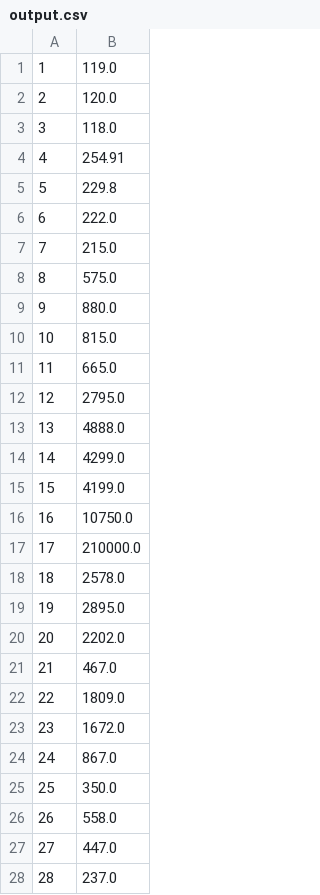
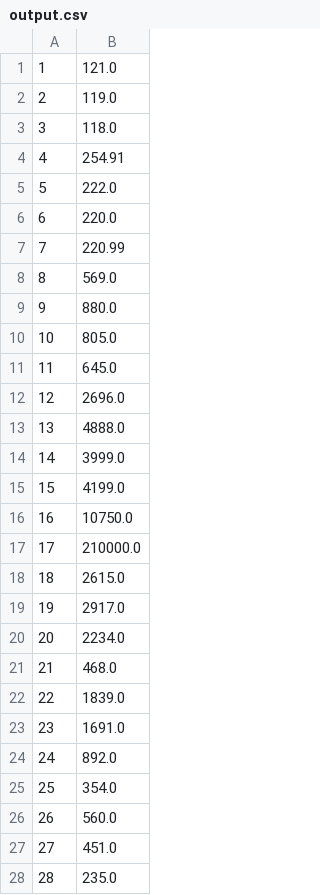
Before and after one commit to nyanyacyan/virtual_coin_value_scraper, a CSV file: output.csv, drawn as a sheet; only a part is shown; the diff covers the shown part only.

```diff
--- a/output.csv
+++ b/output.csv
@@ -1,15 +1,15 @@
-1,119.0
-2,120.0
+1,121.0
+2,119.0
 3,118.0
 4,254.91
-5,229.8
-6,222.0
-7,215.0
-8,575.0
+5,222.0
+6,220.0
+7,220.99
+8,569.0
 9,880.0
-10,815.0
-11,665.0
-12,2795.0
+10,805.0
+11,645.0
+12,2696.0
 13,4888.0
-14,4299.0
+14,3999.0
 15,4199.0
@@ -17,12 +17,12 @@
 17,210000.0
-18,2578.0
-19,2895.0
-20,2202.0
-21,467.0
-22,1809.0
-23,1672.0
-24,867.0
-25,350.0
-26,558.0
-27,447.0
-28,237.0
+18,2615.0
+19,2917.0
+20,2234.0
+21,468.0
+22,1839.0
+23,1691.0
+24,892.0
+25,354.0
+26,560.0
+27,451.0
+28,235.0
```
Also changed, not shown: 96 edited cells elsewhere in this file, 2 other files.
